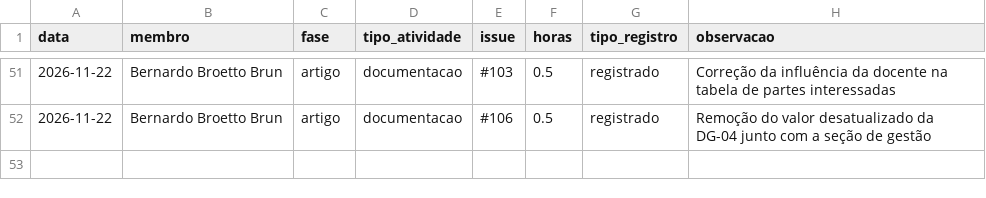
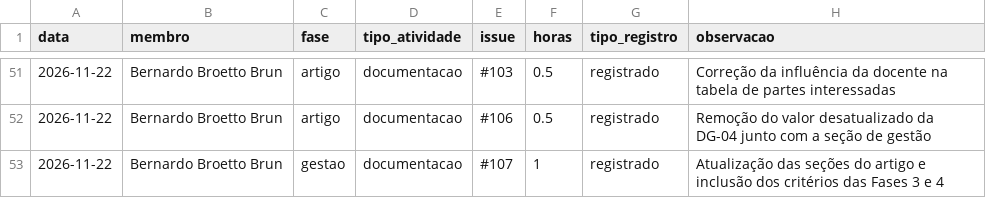
Before and after one commit to FCTE-Qualidade-de-Software-1/2026-2_T01_MARLYN_WESCOFF, a CSV file: docs/metricas/dados/brutos/esforco.csv, drawn as a sheet; only a part is shown, gaps mark what is left out.

Commit message:
docs(gitpage): atualizar critérios das fases 3 e 4

```diff
--- a/docs/metricas/dados/brutos/esforco.csv
+++ b/docs/metricas/dados/brutos/esforco.csv
@@ -52 +52,2 @@ data,membro,fase,tipo_atividade,issue,horas,tipo_registro,observacao
 2026-11-22,Bernardo Broetto Brun,artigo,documentacao,#106,0.5,registrado, Remoção do valor desatualizado da DG-04 junto com a seção de gestão
+2026-11-22,Bernardo Broetto Brun,gestao,documentacao,#107,1,registrado, Atualização das seções do artigo e inclusão dos critérios das Fases 3 e 4
```
Also changed, not shown: 1 other file.
